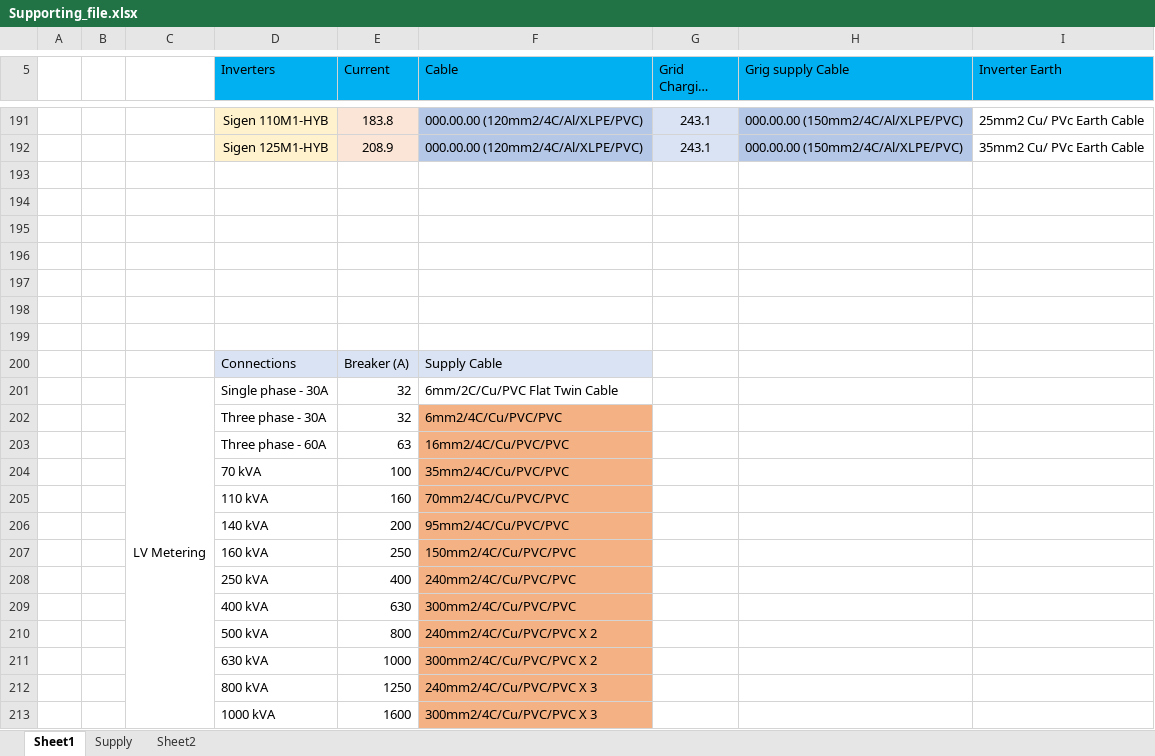
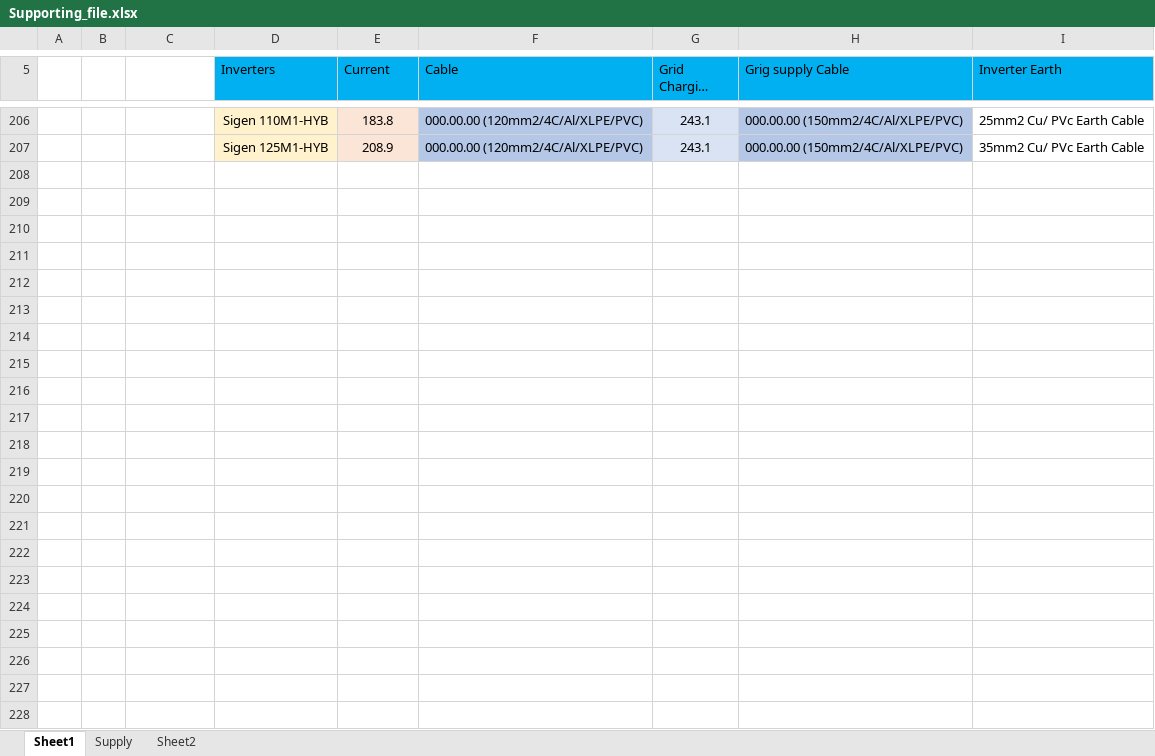
Before and after one commit to udithapana/SLD-Genarator, an Excel workbook: Supporting_file.xlsx, sheet Sheet1, drawn as a sheet; only a part is shown, gaps mark what is left out; long unchanged cells end in …; values as stored, in another font and other column widths than the file's, no borders; removed rows and columns are numbered as before the commit, all else as after; the diff covers the shown part only; the diff names each change by its address in the sheet, - before the commit and + after, or states it on an @@ line.

```diff
--- a/Supporting_file.xlsx (sheet Sheet1)
+++ b/Supporting_file.xlsx (sheet Sheet1)
-row 193: (empty)
-row 194: (empty)
-row 195: (empty)
-row 196: (empty)
-row 197: (empty)
-row 198: (empty)
-row 199: (empty)
-row 200:  |  |  | Connections | Breaker (A) | Supply Cable
-row 201:  |  | LV Metering | Single phase - 30A | 32 | 6mm/2C/Cu/PVC Flat Twin Cable
-row 202:  |  |  | Three phase - 30A | 32 | 6mm2/4C/Cu/PVC/PVC
-row 203:  |  |  | Three phase - 60A | 63 | 16mm2/4C/Cu/PVC/PVC
-row 204:  |  |  | 70 kVA | 100 | 35mm2/4C/Cu/PVC/PVC
-row 205:  |  |  | 110 kVA | 160 | 70mm2/4C/Cu/PVC/PVC
-row 206:  |  |  | 140 kVA | 200 | 95mm2/4C/Cu/PVC/PVC
-row 207:  |  |  | 160 kVA | 250 | 150mm2/4C/Cu/PVC/PVC
-row 208:  |  |  | 250 kVA | 400 | 240mm2/4C/Cu/PVC/PVC
-row 209:  |  |  | 400 kVA | 630 | 300mm2/4C/Cu/PVC/PVC
-row 210:  |  |  | 500 kVA | 800 | 240mm2/4C/Cu/PVC/PVC X 2
-row 211:  |  |  | 630 kVA | 1000 | 300mm2/4C/Cu/PVC/PVC X 2
-row 212:  |  |  | 800 kVA | 1250 | 240mm2/4C/Cu/PVC/PVC X 3
-row 213:  |  |  | 1000 kVA | 1600 | 300mm2/4C/Cu/PVC/PVC X 3
```
Also changed, not shown: 15 added rows elsewhere in this sheet, 4 other files.
